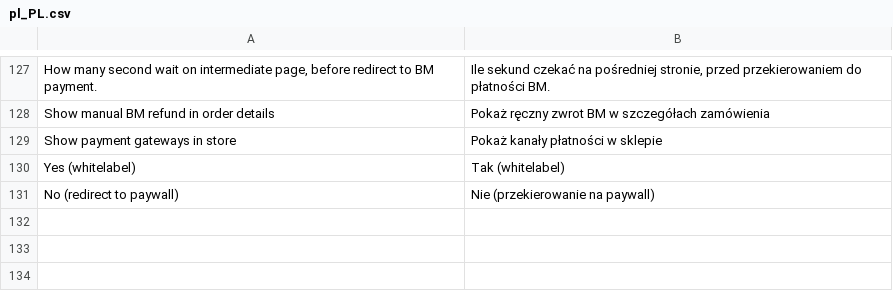
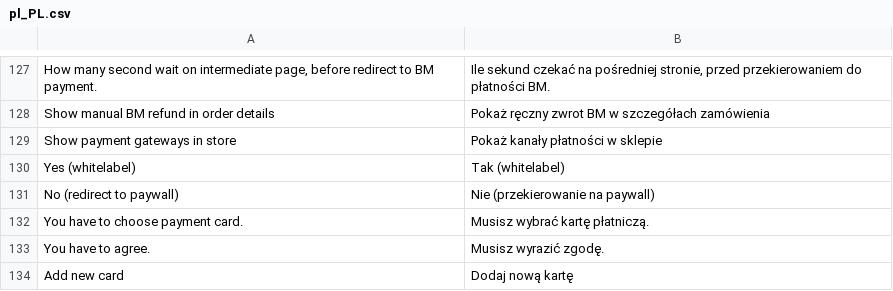
Before and after one commit to bluepayment-plugin/magento-2.x-plugin, a CSV file: i18n/pl_PL.csv, drawn as a sheet; only a part is shown, gaps mark what is left out; the diff names each change by its address in the sheet, - before the commit and + after, or states it on an @@ line.

```diff
--- a/i18n/pl_PL.csv
+++ b/i18n/pl_PL.csv
+row 132: You have to choose payment card. | Musisz wybrać kartę płatniczą.
+row 133: You have to agree. | Musisz wyrazić zgodę.
+row 134: Add new card | Dodaj nową kartę
```
Also changed, not shown: 30 other files.
